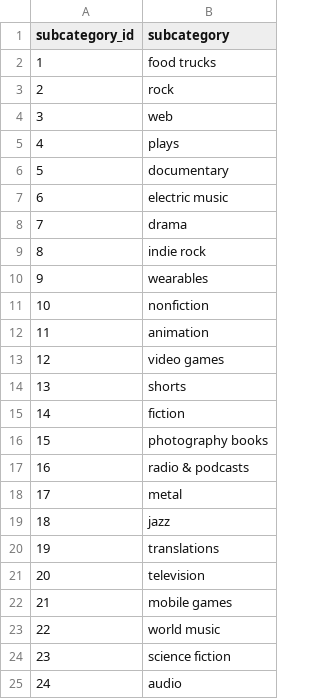
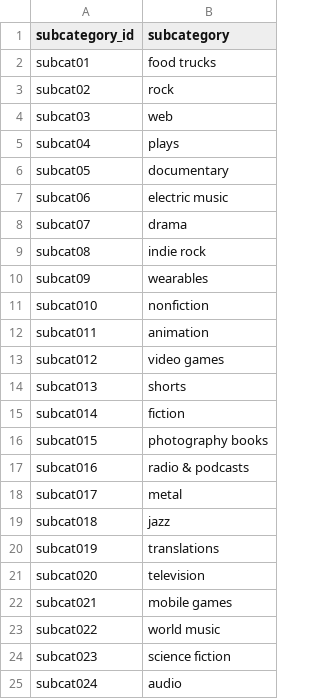
Before and after one commit to jenleemcnew/SMU_Data_Sciece_Project_2_Crowdfunding_ETL, a CSV file: Resources/subcategory.csv, drawn as a sheet.

```diff
--- a/Resources/subcategory.csv
+++ b/Resources/subcategory.csv
@@ -1,25 +1,25 @@
 subcategory_id,subcategory
-1,food trucks
-2,rock
-3,web
-4,plays
-5,documentary
-6,electric music
-7,drama
-8,indie rock
-9,wearables
-10,nonfiction
-11,animation
-12,video games
-13,shorts
-14,fiction
-15,photography books
-16,radio & podcasts
-17,metal
-18,jazz
-19,translations
-20,television
-21,mobile games
-22,world music
-23,science fiction
-24,audio
+subcat01,food trucks
+subcat02,rock
+subcat03,web
+subcat04,plays
+subcat05,documentary
+subcat06,electric music
+subcat07,drama
+subcat08,indie rock
+subcat09,wearables
+subcat010,nonfiction
+subcat011,animation
+subcat012,video games
+subcat013,shorts
+subcat014,fiction
+subcat015,photography books
+subcat016,radio & podcasts
+subcat017,metal
+subcat018,jazz
+subcat019,translations
+subcat020,television
+subcat021,mobile games
+subcat022,world music
+subcat023,science fiction
+subcat024,audio
```
Also changed, not shown: 3 other files.
